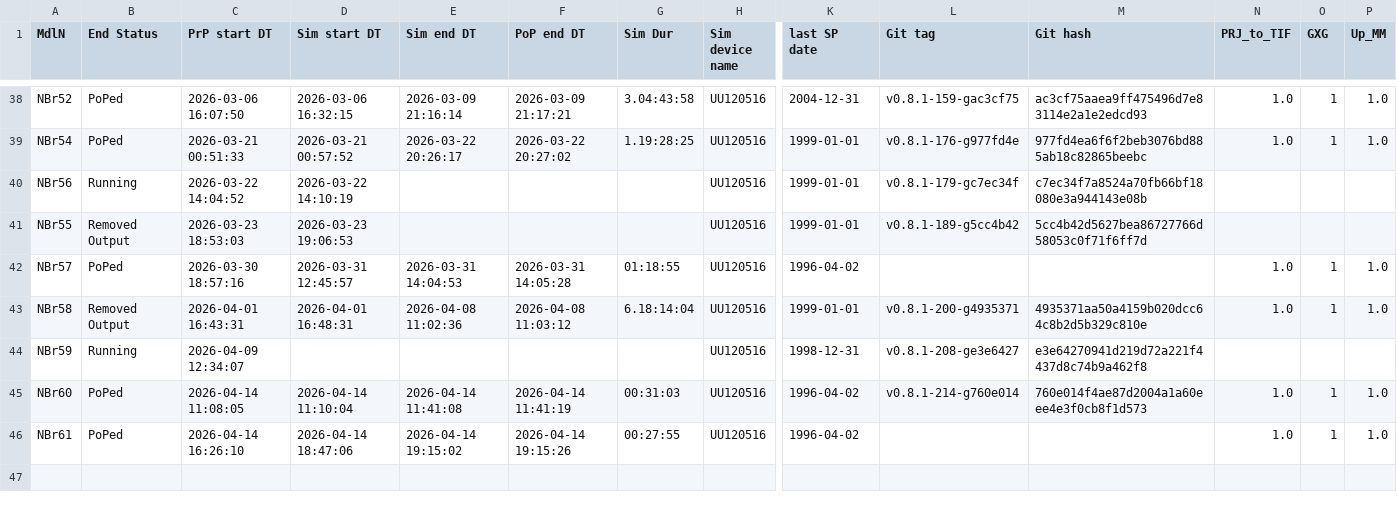
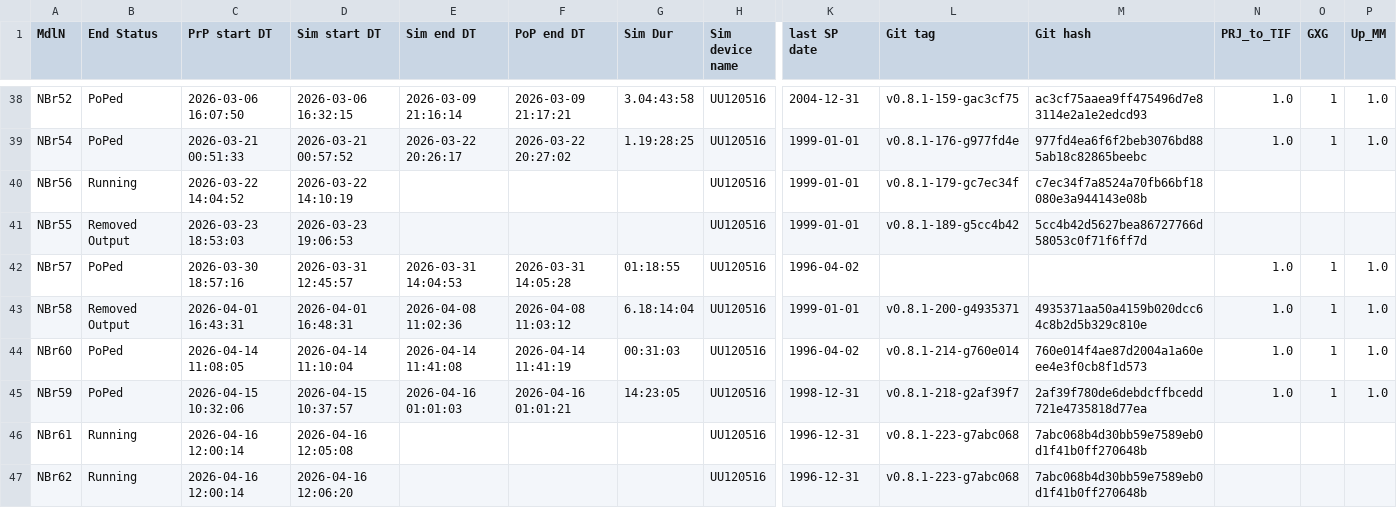
Before and after one commit to Ydrolog/WS_Mdl, a CSV file: Mng/log_Out.csv, drawn as a sheet; only a part is shown, gaps mark what is left out; removed rows and columns are numbered as before the commit, all else as after; rows hold the shown columns only; the diff names each change by its address in the sheet, - before the commit and + after, or states it on an @@ line.

```diff
--- a/Mng/log_Out.csv
+++ b/Mng/log_Out.csv
-row 44: NBr59 | Running | 2026-04-09 12:34:07 |  |  |  |  | UU120516 | 1998-12-31 | v0.8.1-208-ge3e6427 | e3e64270941d219d72a221f4437d8c74b9a462f8
+row 45: NBr59 | PoPed | 2026-04-15 10:32:06 | 2026-04-15 10:37:57 | 2026-04-16 01:01:03 | 2026-04-16 01:01:21 | 14:23:05 | UU120516 | 1998-12-31 | v0.8.1-218-g2af39f7 | 2af39f780de6debdcffbcedd721e4735818d77ea | 1.0 | 1 | 1.0
-B46 (End Status): PoPed
+B46 (End Status): Running
-C46 (PrP start DT): 2026-04-14 16:26:10
+C46 (PrP start DT): 2026-04-16 12:00:14
-D46 (Sim start DT): 2026-04-14 18:47:06
+D46 (Sim start DT): 2026-04-16 12:05:08
-E46 (Sim end DT): 2026-04-14 19:15:02
+E46 (Sim end DT): (empty)
-F46 (PoP end DT): 2026-04-14 19:15:26
+F46 (PoP end DT): (empty)
-G46 (Sim Dur): 00:27:55
+G46 (Sim Dur): (empty)
-K46 (last SP date): 1996-04-02
+K46 (last SP date): 1996-12-31
-L46 (Git tag): (empty)
+L46 (Git tag): v0.8.1-223-g7abc068
-M46 (Git hash): (empty)
+M46 (Git hash): 7abc068b4d30bb59e7589eb0d1f41b0ff270648b
-N46 (PRJ_to_TIF): 1.0
+N46 (PRJ_to_TIF): (empty)
-O46 (GXG): 1
+O46 (GXG): (empty)
-P46 (Up_MM): 1.0
+P46 (Up_MM): (empty)
+row 47: NBr62 | Running | 2026-04-16 12:00:14 | 2026-04-16 12:06:20 |  |  |  | UU120516 | 1996-12-31 | v0.8.1-223-g7abc068 | 7abc068b4d30bb59e7589eb0d1f41b0ff270648b
```
Also changed, not shown: Mng/log_Cfg.csv, 8 other files.
